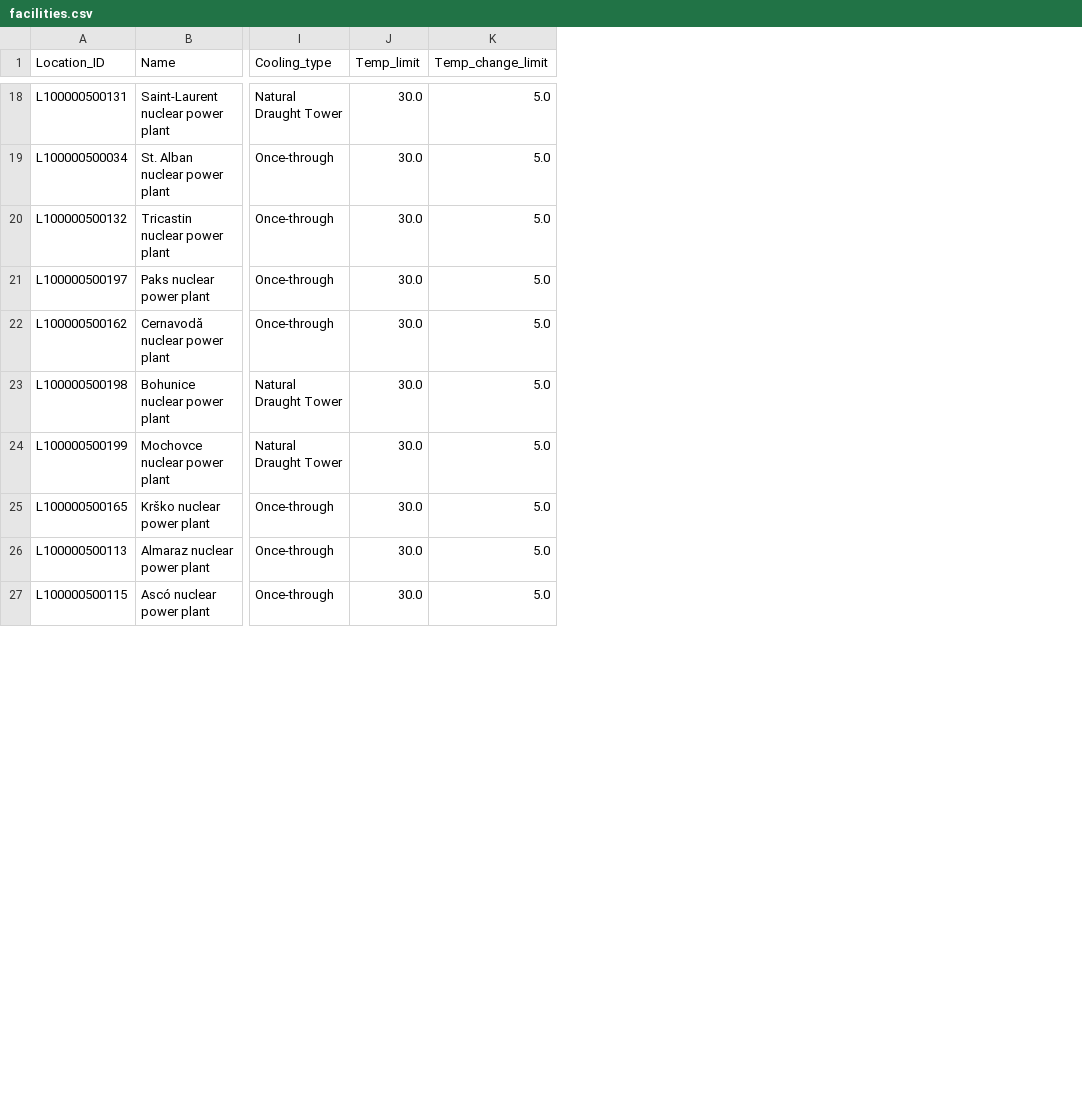
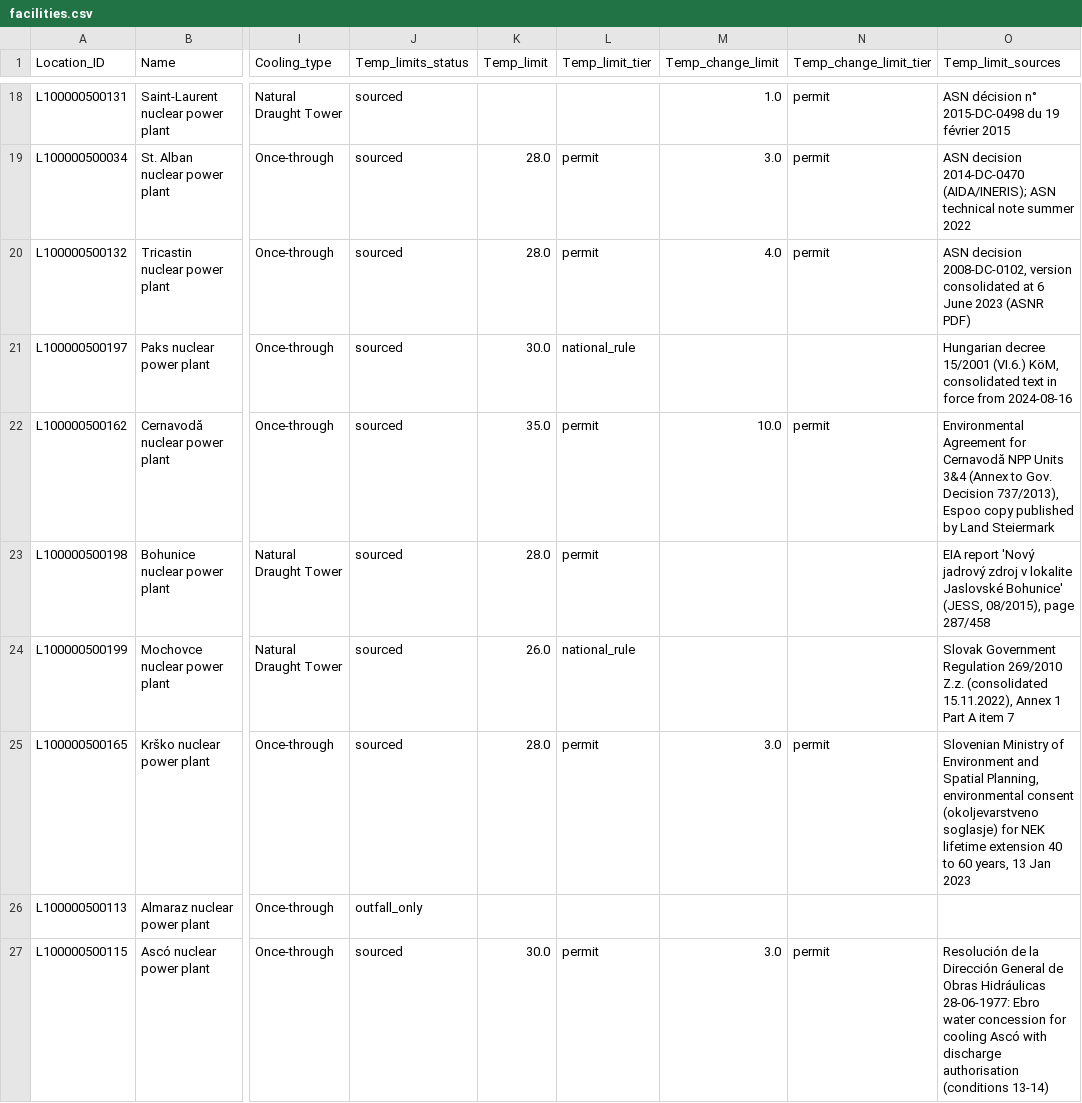
Before and after one commit to rosagierens/eit_water_hackathon, a CSV file: data/app_input/facilities.csv, drawn as a sheet; only a part is shown, gaps mark what is left out; addresses are those after the commit; the diff covers the shown part only; the diff names each change by its address in the sheet, - before the commit and + after, or states it on an @@ line.

Commit message:
Include temperature regulatory limits in facilities data for the app

```diff
--- a/data/app_input/facilities.csv
+++ b/data/app_input/facilities.csv
+column J (Temp_limits_status), rows 18-27: sourced | sourced | sourced | sourced | sourced | sourced | sourced | sourced | outfall_only | sourced
+column L (Temp_limit_tier), rows 19-27: permit | permit | national_rule | permit | permit | national_rule | permit |  | permit
+column N (Temp_change_limit_tier), rows 18-27: permit | permit | permit |  | permit |  |  | permit |  | permit
+column O (Temp_limit_sources), rows 18-27: ASN décision n° 2015-DC-0498 du 19 février 2015 | ASN decision 2014-DC-0470 (AIDA/INERIS); ASN technical note summer 2022 | ASN decision 2008-DC-0102, version consolidated at 6 June 2023 (ASNR PDF) | Hungarian decree 15/2001 (VI.6.) KöM, consolidated text in force from 2024-08-16 | Environmental Agreement for Cernavodă NPP Units 3&4 (Annex to Gov. Decision 737/2013), Espoo copy published by Land Steiermark | EIA report 'Nový jadrový zdroj v lokalite Jaslovské Bohunice' (JESS, 08/2015), page 287/458 | Slovak Government Regulation 269/2010 Z.z. (consolidated 15.11.2022), Annex 1 Part A item 7 | Slovenian Ministry of Environment and Spatial Planning, environmental consent (okoljevarstveno soglasje) for NEK lifetime extension 40 to 60 years, 13 Jan 2023 |  | Resolución de la Dirección General de Obras Hidráulicas 28-06-1977: Ebro water concession for cooling Ascó with discharge authorisation (conditions 13-14)
-K18 (Temp_limit): 30.0
+K18 (Temp_limit): (empty)
-M18 (Temp_change_limit): 5.0
+M18 (Temp_change_limit): 1.0
-K19:K20 (Temp_limit): 30.0
+K19:K20 (Temp_limit): 28.0
-M19 (Temp_change_limit): 5.0
+M19 (Temp_change_limit): 3.0
-M20 (Temp_change_limit): 5.0
+M20 (Temp_change_limit): 4.0
-M21 (Temp_change_limit): 5.0
+M21 (Temp_change_limit): (empty)
-K22 (Temp_limit): 30.0
+K22 (Temp_limit): 35.0
-M22 (Temp_change_limit): 5.0
+M22 (Temp_change_limit): 10.0
-K23 (Temp_limit): 30.0
+K23 (Temp_limit): 28.0
-M23:M24 (Temp_change_limit): 5.0
+M23:M24 (Temp_change_limit): (empty)
-K24 (Temp_limit): 30.0
+K24 (Temp_limit): 26.0
-K25 (Temp_limit): 30.0
+K25 (Temp_limit): 28.0
-M25 (Temp_change_limit): 5.0
+M25 (Temp_change_limit): 3.0
-K26 (Temp_limit): 30.0
+K26 (Temp_limit): (empty)
-M26 (Temp_change_limit): 5.0
+M26 (Temp_change_limit): (empty)
-M27 (Temp_change_limit): 5.0
+M27 (Temp_change_limit): 3.0
```
Also changed, not shown: 48 edited cells elsewhere in this file, data/interim/nuclear_units/facilities_all.csv, 4 other files.
